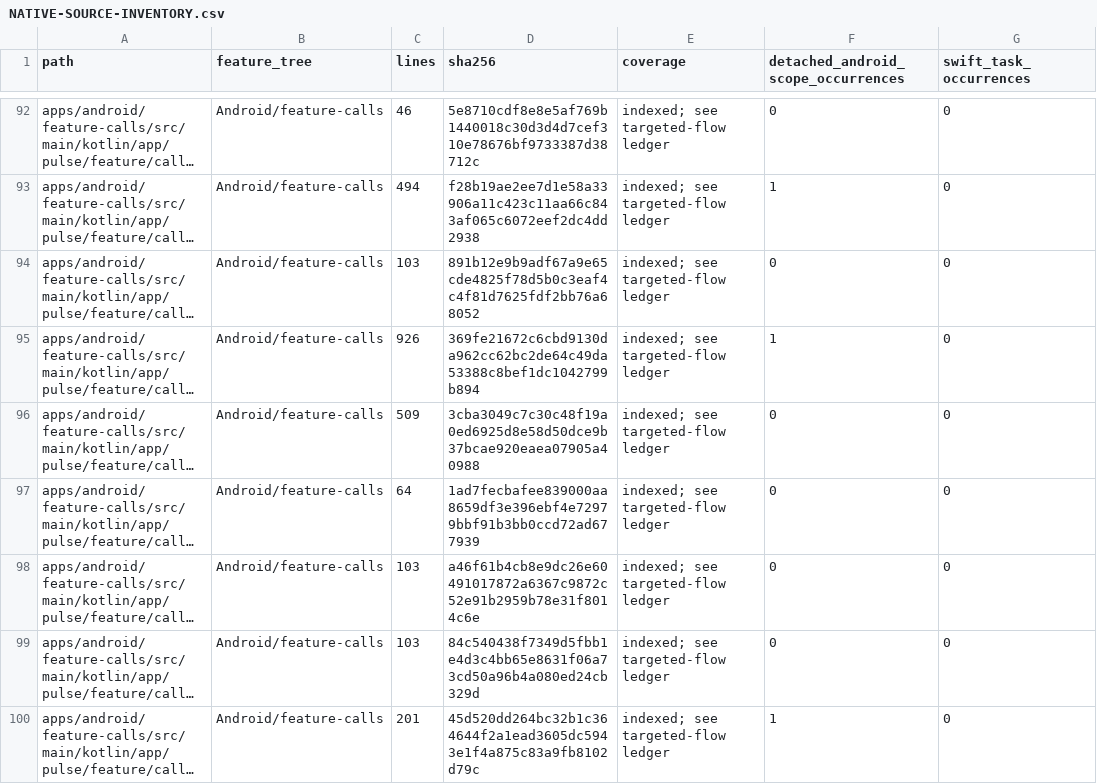
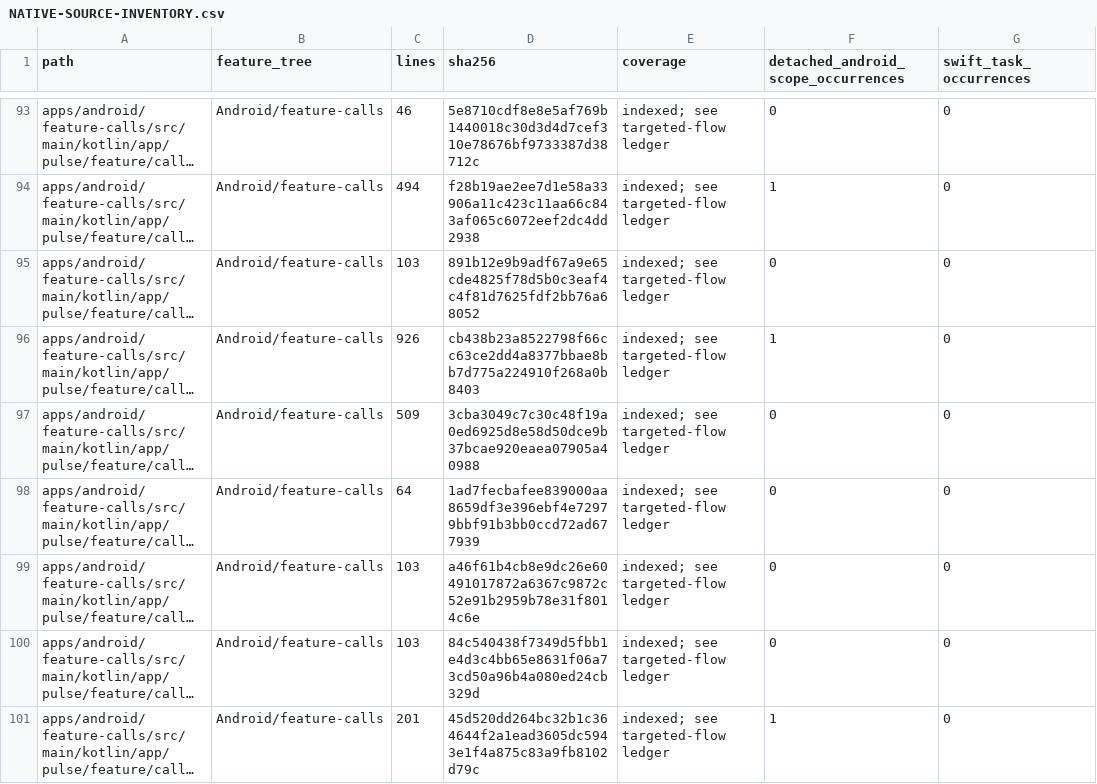
Before and after one commit to GrapseeAgency/the-mystrious-chat-app, a CSV file: docs/NATIVE-SOURCE-INVENTORY.csv, drawn as a sheet; only a part is shown, gaps mark what is left out; long unchanged cells end in …; addresses are those after the commit; the diff covers the shown part only; the diff names each change by its address in the sheet, - before the commit and + after, or states it on an @@ line.

```diff
--- a/docs/NATIVE-SOURCE-INVENTORY.csv
+++ b/docs/NATIVE-SOURCE-INVENTORY.csv
-D96 (sha256): 369fe21672c6cbd9130da962cc62bc2de64c49da53388c8bef1dc1042799b894
+D96 (sha256): cb438b23a8522798f66cc63ce2dd4a8377bbae8bb7d775a224910f268a0b8403
```
Also changed, not shown: 3 added rows and 51 edited cells elsewhere in this file, 29 other files.
